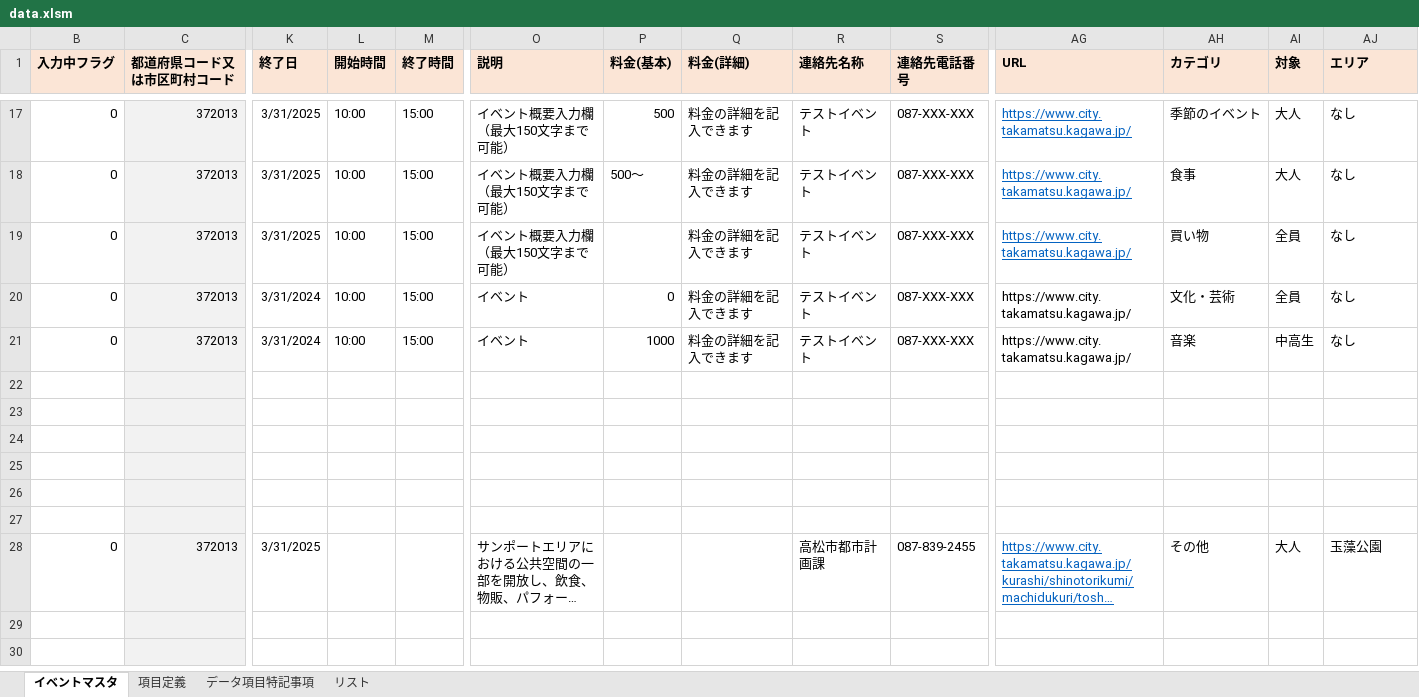
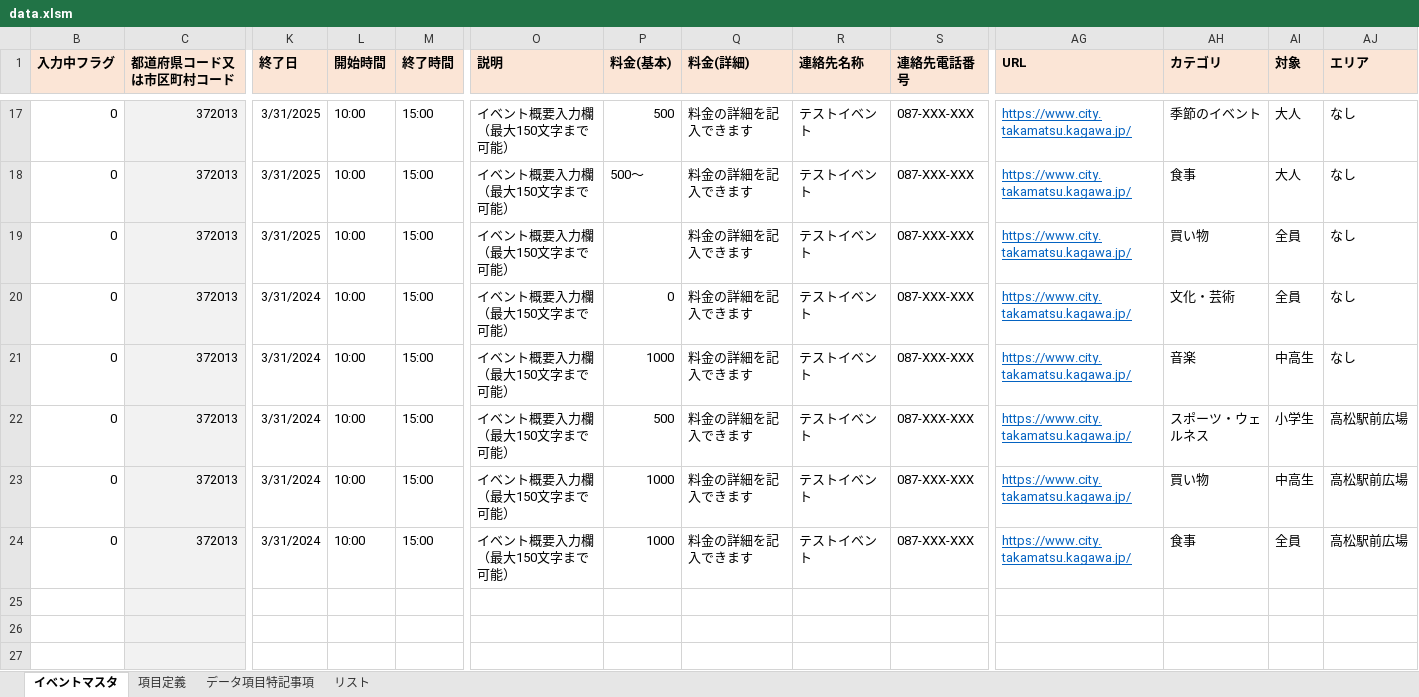
Before and after one commit to takamatsu-city/takamatsu-event-map, an Excel workbook: data.xlsm, sheet イベントマスタ, drawn as a sheet; only a part is shown, gaps mark what is left out; the shorter side is filled out with more unchanged rows; long unchanged cells end in …; values as stored, in another font and other column widths than the file's, no borders; conditional formats not drawn; rows hold the shown columns only; the diff names each change by its address in the sheet, - before the commit and + after, or states it on an @@ line.

Commit message:
イベントマスタデータを更新

```diff
--- a/data.xlsm (sheet イベントマスタ)
+++ b/data.xlsm (sheet イベントマスタ)
-O20:O21 (説明): イベント
+O20:O21 (説明): イベント概要入力欄（最大150文字まで可能）
@@ AG20:AG21 underline: off → on, text colour: black → #0563C1 @@
-row 22: (empty)
+row 22: 0 | 372013 | 3/31/2024 | 10:00 | 15:00 | イベント概要入力欄（最大150文字まで可能） | 500 | 料金の詳細を記入できます | テストイベント | 087-XXX-XXX | https://www.city.takamatsu.kagawa.jp/ | スポーツ・ウェルネス | 小学生 | 高松駅前広場
-row 23: (empty)
+row 23: 0 | 372013 | 3/31/2024 | 10:00 | 15:00 | イベント概要入力欄（最大150文字まで可能） | 1000 | 料金の詳細を記入できます | テストイベント | 087-XXX-XXX | https://www.city.takamatsu.kagawa.jp/ | 買い物 | 中高生 | 高松駅前広場
-row 24: (empty)
+row 24: 0 | 372013 | 3/31/2024 | 10:00 | 15:00 | イベント概要入力欄（最大150文字まで可能） | 1000 | 料金の詳細を記入できます | テストイベント | 087-XXX-XXX | https://www.city.takamatsu.kagawa.jp/ | 食事 | 全員 | 高松駅前広場
```
